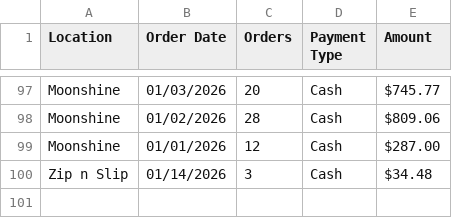
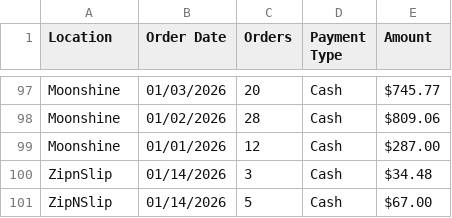
Before and after one commit to alleycatphoto/acps-server, a CSV file: sales/transactions.csv, drawn as a sheet; only a part is shown, gaps mark what is left out.

```diff
--- a/sales/transactions.csv
+++ b/sales/transactions.csv
@@ -99,2 +99,3 @@ Moonshine,01/02/2026,28,Cash,$809.06
 Moonshine,01/01/2026,12,Cash,$287.00
-"Zip n Slip",01/14/2026,3,Cash,$34.48
+ZipnSlip,01/14/2026,3,Cash,$34.48
+ZipNSlip,01/14/2026,5,Cash,$67.00
```
Also changed, not shown: 5 other files.
